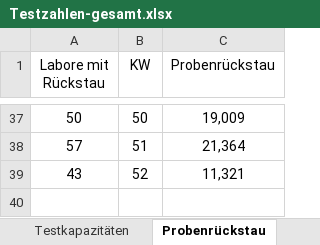
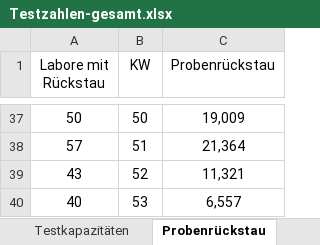
Before and after one commit to GarunWindtotem/Auswertung_Covid_19, an Excel workbook: input/Testzahlen-gesamt.xlsx, sheet Probenrückstau, drawn as a sheet; only a part is shown, gaps mark what is left out; values as stored, in another font and other column widths than the file's, no borders; charts and pictures not drawn; the diff names each change by its address in the sheet, - before the commit and + after, or states it on an @@ line.

```diff
--- a/input/Testzahlen-gesamt.xlsx (sheet Probenrückstau)
+++ b/input/Testzahlen-gesamt.xlsx (sheet Probenrückstau)
+row 40: 40 | 53 | 6,557
```
Also changed, not shown: sheet Testzahlen, sheet Testkapazitäten, charts or pictures, input/Impfquotenmonitoring.xlsx, 23 other files.
